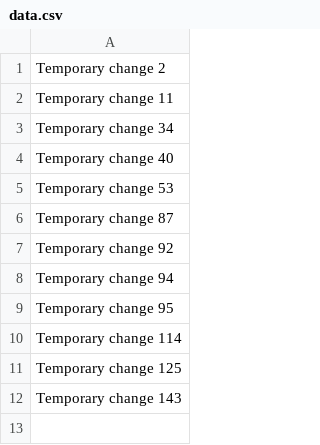
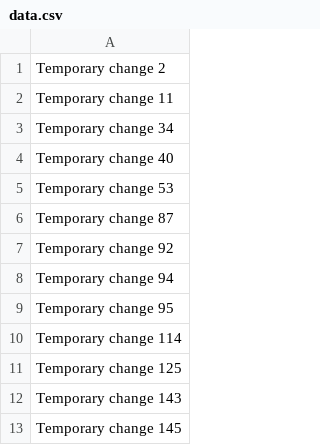
Before and after one commit to joseantonio9407/9407, a CSV file: data.csv, drawn as a sheet.

Commit message:
Optimized script execution

```diff
--- a/data.csv
+++ b/data.csv
@@ -12 +12,2 @@ Temporary change 125
 Temporary change 143
+Temporary change 145
```
